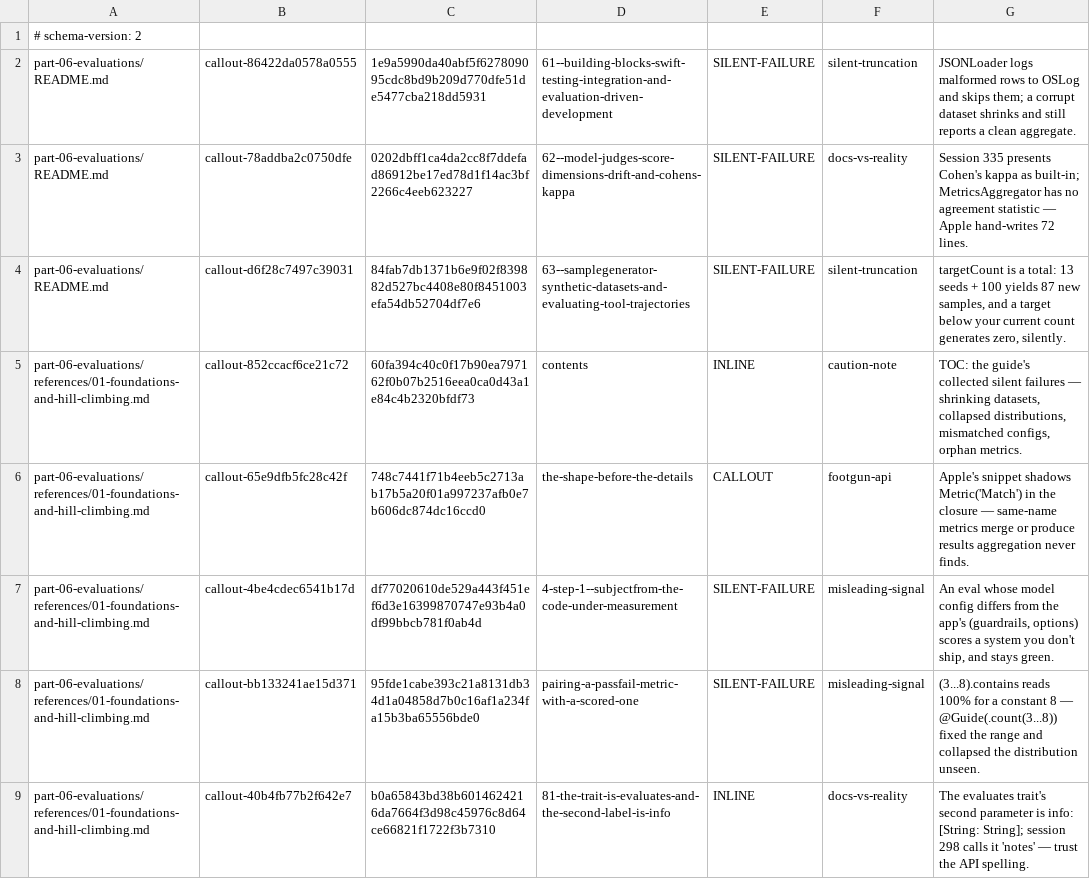
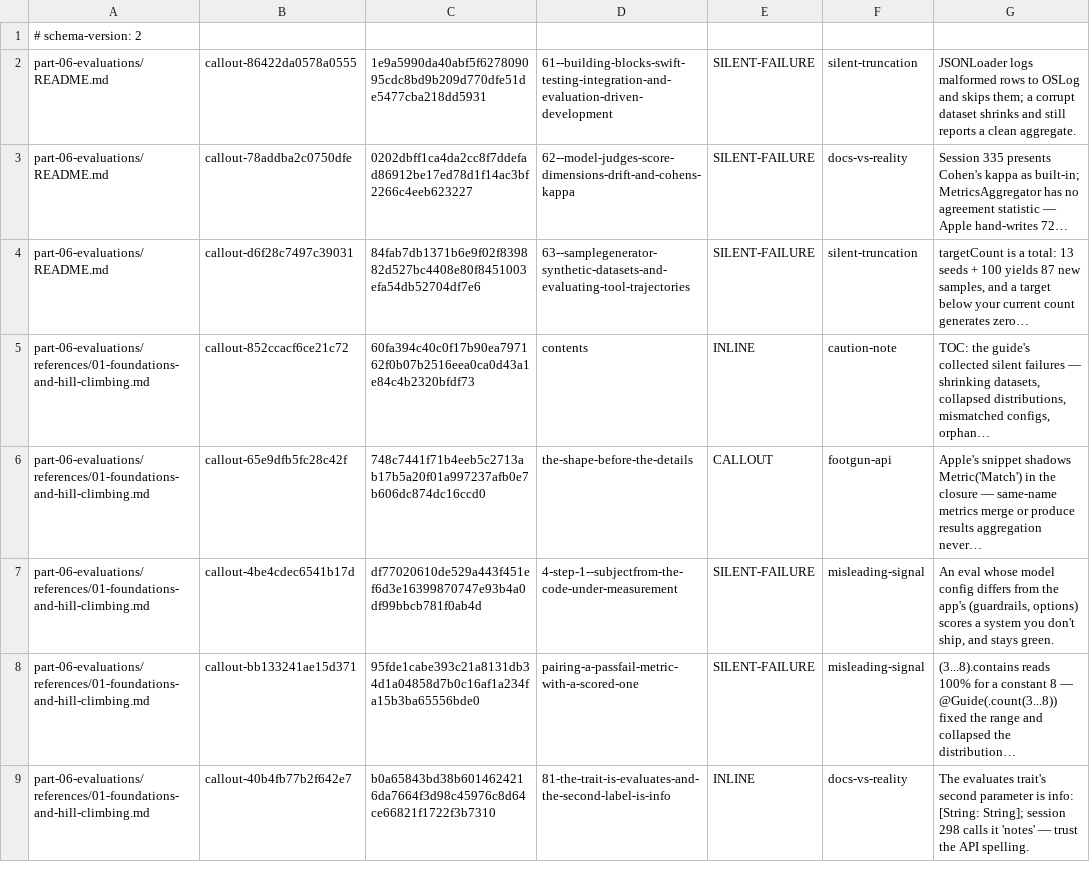
Before and after one commit to hbmartin/Foundation-Models-and-Core-AI-and-MLX-skills, a TSV file: notes/synthesis/callout-classifications/part-06.tsv, drawn as a sheet; only a part is shown; the diff covers the shown part only.

```diff
--- a/notes/synthesis/callout-classifications/part-06.tsv
+++ b/notes/synthesis/callout-classifications/part-06.tsv
@@ -2,8 +2,8 @@
 part-06-evaluations/README.md	callout-86422da0578a0555	1e9a5990da40abf5f627809095cdc8bd9b209d770dfe51de5477cba218dd5931	61--building-blocks-swift-testing-integration-and-evaluation-driven-development	SILENT-FAILURE	silent-truncation	JSONLoader logs malformed rows to OSLog and skips them; a corrupt dataset shrinks and still reports a clean aggregate.
-part-06-evaluations/README.md	callout-78addba2c0750dfe	0202dbff1ca4da2cc8f7ddefad86912be17ed78d1f14ac3bf2266c4eeb623227	62--model-judges-score-dimensions-drift-and-cohens-kappa	SILENT-FAILURE	docs-vs-reality	Session 335 presents Cohen's kappa as built-in; MetricsAggregator has no agreement statistic — Apple hand-writes 72 lines.
-part-06-evaluations/README.md	callout-d6f28c7497c39031	84fab7db1371b6e9f02f839882d527bc4408e80f8451003efa54db52704df7e6	63--samplegenerator-synthetic-datasets-and-evaluating-tool-trajectories	SILENT-FAILURE	silent-truncation	targetCount is a total: 13 seeds + 100 yields 87 new samples, and a target below your current count generates zero, silently.
-part-06-evaluations/references/01-foundations-and-hill-climbing.md	callout-852ccacf6ce21c72	60fa394c40c0f17b90ea797162f0b07b2516eea0ca0d43a1e84c4b2320bfdf73	contents	INLINE	caution-note	TOC: the guide's collected silent failures — shrinking datasets, collapsed distributions, mismatched configs, orphan metrics.
-part-06-evaluations/references/01-foundations-and-hill-climbing.md	callout-65e9dfb5fc28c42f	748c7441f71b4eeb5c2713ab17b5a20f01a997237afb0e7b606dc874dc16ccd0	the-shape-before-the-details	CALLOUT	footgun-api	Apple's snippet shadows Metric('Match') in the closure — same-name metrics merge or produce results aggregation never finds.
+part-06-evaluations/README.md	callout-78addba2c0750dfe	0202dbff1ca4da2cc8f7ddefad86912be17ed78d1f14ac3bf2266c4eeb623227	62--model-judges-score-dimensions-drift-and-cohens-kappa	SILENT-FAILURE	docs-vs-reality	Session 335 presents Cohen's kappa as built-in; MetricsAggregator has no agreement statistic — Apple hand-writes 72…
+part-06-evaluations/README.md	callout-d6f28c7497c39031	84fab7db1371b6e9f02f839882d527bc4408e80f8451003efa54db52704df7e6	63--samplegenerator-synthetic-datasets-and-evaluating-tool-trajectories	SILENT-FAILURE	silent-truncation	targetCount is a total: 13 seeds + 100 yields 87 new samples, and a target below your current count generates zero…
+part-06-evaluations/references/01-foundations-and-hill-climbing.md	callout-852ccacf6ce21c72	60fa394c40c0f17b90ea797162f0b07b2516eea0ca0d43a1e84c4b2320bfdf73	contents	INLINE	caution-note	TOC: the guide's collected silent failures — shrinking datasets, collapsed distributions, mismatched configs, orphan…
+part-06-evaluations/references/01-foundations-and-hill-climbing.md	callout-65e9dfb5fc28c42f	748c7441f71b4eeb5c2713ab17b5a20f01a997237afb0e7b606dc874dc16ccd0	the-shape-before-the-details	CALLOUT	footgun-api	Apple's snippet shadows Metric('Match') in the closure — same-name metrics merge or produce results aggregation never…
 part-06-evaluations/references/01-foundations-and-hill-climbing.md	callout-4be4cdec6541b17d	df77020610de529a443f451ef6d3e16399870747e93b4a0df99bbcb781f0ab4d	4-step-1--subjectfrom-the-code-under-measurement	SILENT-FAILURE	misleading-signal	An eval whose model config differs from the app's (guardrails, options) scores a system you don't ship, and stays green.
-part-06-evaluations/references/01-foundations-and-hill-climbing.md	callout-bb133241ae15d371	95fde1cabe393c21a8131db34d1a04858d7b0c16af1a234fa15b3ba65556bde0	pairing-a-passfail-metric-with-a-scored-one	SILENT-FAILURE	misleading-signal	(3...8).contains reads 100% for a constant 8 — @Guide(.count(3...8)) fixed the range and collapsed the distribution unseen.
+part-06-evaluations/references/01-foundations-and-hill-climbing.md	callout-bb133241ae15d371	95fde1cabe393c21a8131db34d1a04858d7b0c16af1a234fa15b3ba65556bde0	pairing-a-passfail-metric-with-a-scored-one	SILENT-FAILURE	misleading-signal	(3...8).contains reads 100% for a constant 8 — @Guide(.count(3...8)) fixed the range and collapsed the distribution…
 part-06-evaluations/references/01-foundations-and-hill-climbing.md	callout-40b4fb77b2f642e7	b0a65843bd38b6014624216da7664f3d98c45976c8d64ce66821f1722f3b7310	81-the-trait-is-evaluates-and-the-second-label-is-info	INLINE	docs-vs-reality	The evaluates trait's second parameter is info: [String: String]; session 298 calls it 'notes' — trust the API spelling.
```
Also changed, not shown: 18 edited cells elsewhere in this file, notes/synthesis/callout-classifications/part-01.tsv, notes/synthesis/callout-classifications/part-05.tsv, 31 other files.
